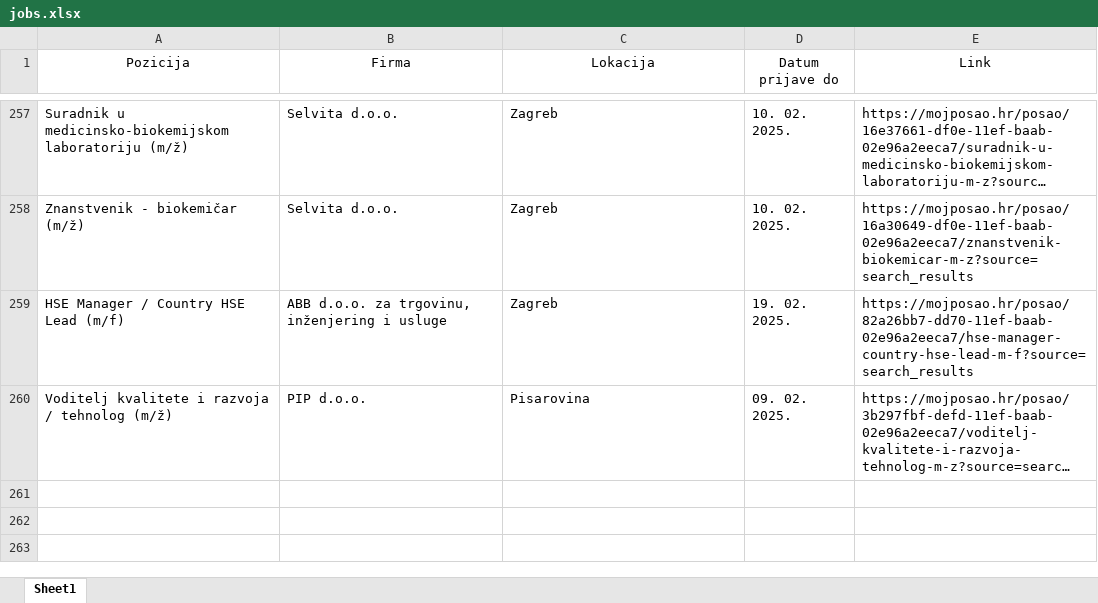
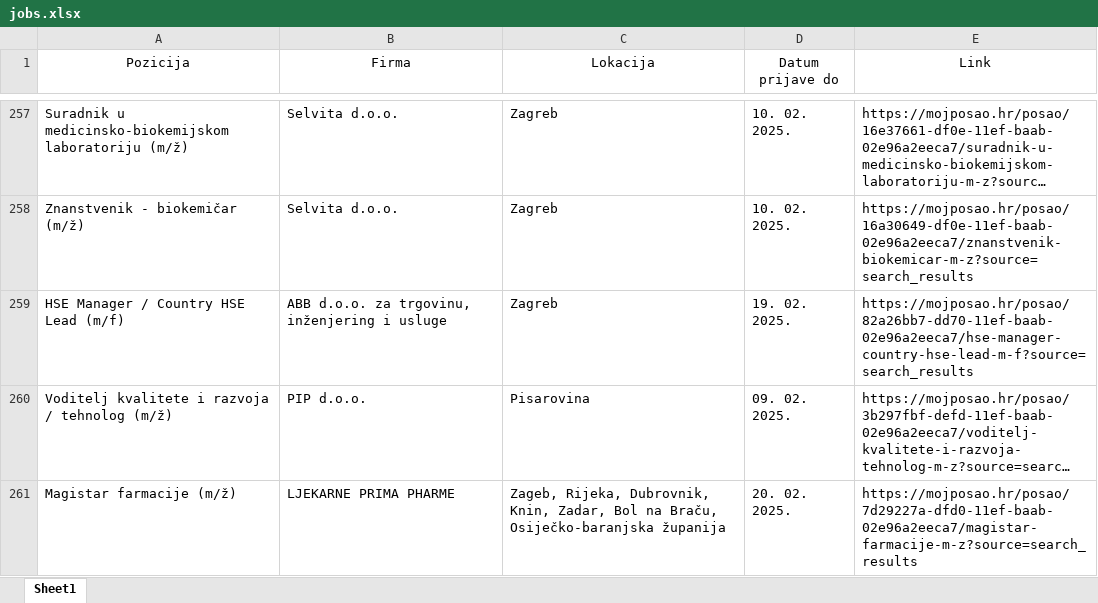
Before and after one commit to FraneCal/moj-posao-scraper, an Excel workbook: jobs.xlsx, sheet Sheet1, drawn as a sheet; only a part is shown, gaps mark what is left out; long unchanged cells end in …; values as stored, in another font and other column widths than the file's, no borders; the diff names each change by its address in the sheet, - before the commit and + after, or states it on an @@ line.

```diff
--- a/jobs.xlsx (sheet Sheet1)
+++ b/jobs.xlsx (sheet Sheet1)
+row 261: Magistar farmacije (m/ž) | LJEKARNE PRIMA PHARME | Zageb, Rijeka, Dubrovnik, Knin, Zadar, Bol na Braču, Osiječko-baranjska županija | 20. 02. 2025. | https://mojposao.hr/posao/7d29227a-dfd0-11ef-baab-02e96a2eeca7/magistar-farmacije-m-z?source=search_results
```
